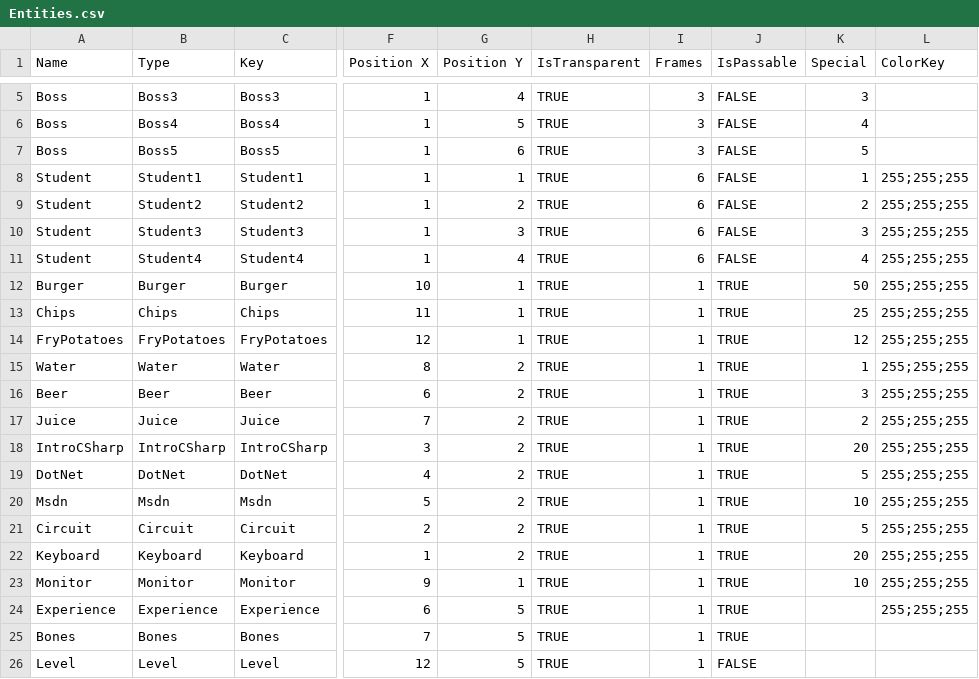
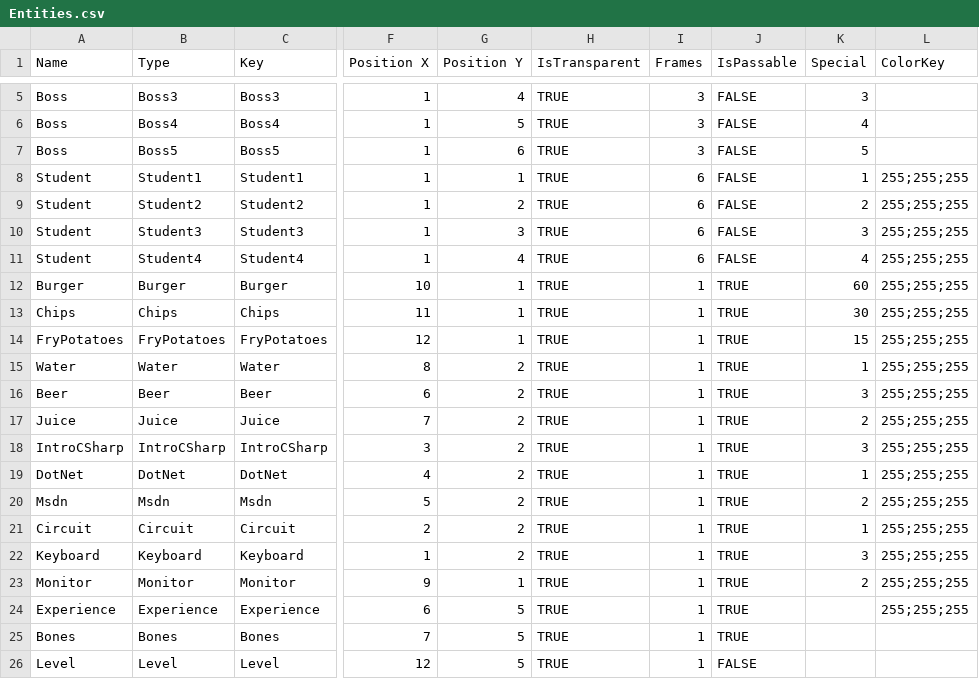
Before and after one commit to VentsislavGeorgiev-LyubomirGanchev/Telerik-OOP-2014-TeamGabrielGarciaMarquez, a CSV file: TeamGabrielGarciaMarquez/RolePlayingGame/Content/Entities.csv, drawn as a sheet; only a part is shown, gaps mark what is left out; the diff names each change by its address in the sheet, - before the commit and + after, or states it on an @@ line.

Commit message:
Savegame Area Change Fix, Player Die Bones, Game Balance

```diff
--- a/TeamGabrielGarciaMarquez/RolePlayingGame/Content/Entities.csv
+++ b/TeamGabrielGarciaMarquez/RolePlayingGame/Content/Entities.csv
-K12 (Special): 50
+K12 (Special): 60
-K13 (Special): 25
+K13 (Special): 30
-K14 (Special): 12
+K14 (Special): 15
-K18 (Special): 20
+K18 (Special): 3
-K19 (Special): 5
+K19 (Special): 1
-K20 (Special): 10
+K20 (Special): 2
-K21 (Special): 5
+K21 (Special): 1
-K22 (Special): 20
+K22 (Special): 3
-K23 (Special): 10
+K23 (Special): 2
```
Also changed, not shown: 13 other files.
